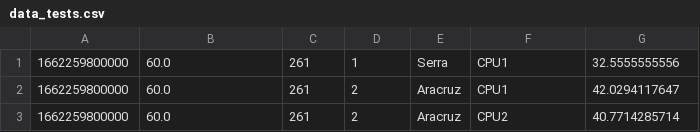
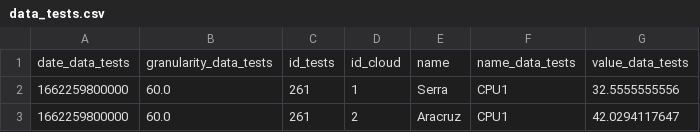
Before and after one commit to laudelinojr/test, a CSV file: data_tests.csv, drawn as a sheet; only a part is shown; the shorter side is filled out with more unchanged rows; the diff names each change by its address in the sheet, - before the commit and + after, or states it on an @@ line.

```diff
--- a/data_tests.csv
+++ b/data_tests.csv
+row 1: date_data_tests | granularity_data_tests | id_tests | id_cloud | name | name_data_tests | value_data_tests
```
Also changed, not shown: 1 other file.
